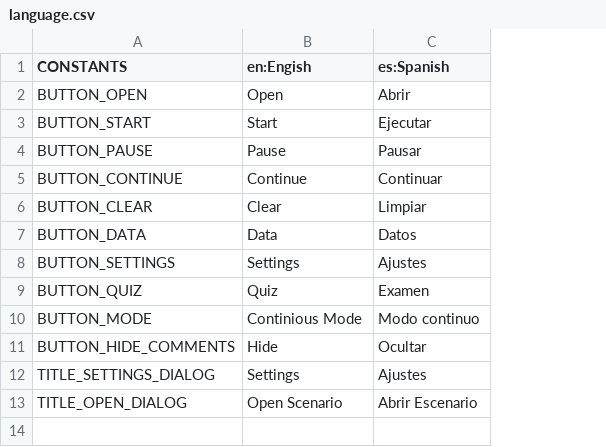
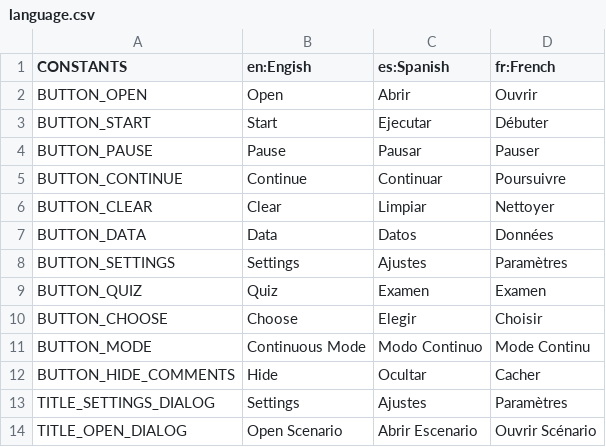
Before and after one commit to gcocce/valpopp, a CSV file: Valpopp/WebContent/strings/language.csv, drawn as a sheet; addresses are those after the commit; the diff names each change by its address in the sheet, - before the commit and + after, or states it on an @@ line.

Commit message:
Choose Sequence Path Functionality

```diff
--- a/Valpopp/WebContent/strings/language.csv
+++ b/Valpopp/WebContent/strings/language.csv
+column D (fr:French), rows 2-9: Ouvrir | Débuter | Pauser | Poursuivre | Nettoyer | Données | Paramètres | Examen; rows 11-14: Mode Continu | Cacher | Paramètres | Ouvrir Scénario
+row 10: BUTTON_CHOOSE | Choose | Elegir | Choisir
-B11 (en:Engish): Continious Mode
+B11 (en:Engish): Continuous Mode
-C11 (es:Spanish): Modo continuo
+C11 (es:Spanish): Modo Continuo
```
Also changed, not shown: Valpopp/WebContent/scenarios/list.csv, 7 other files.
